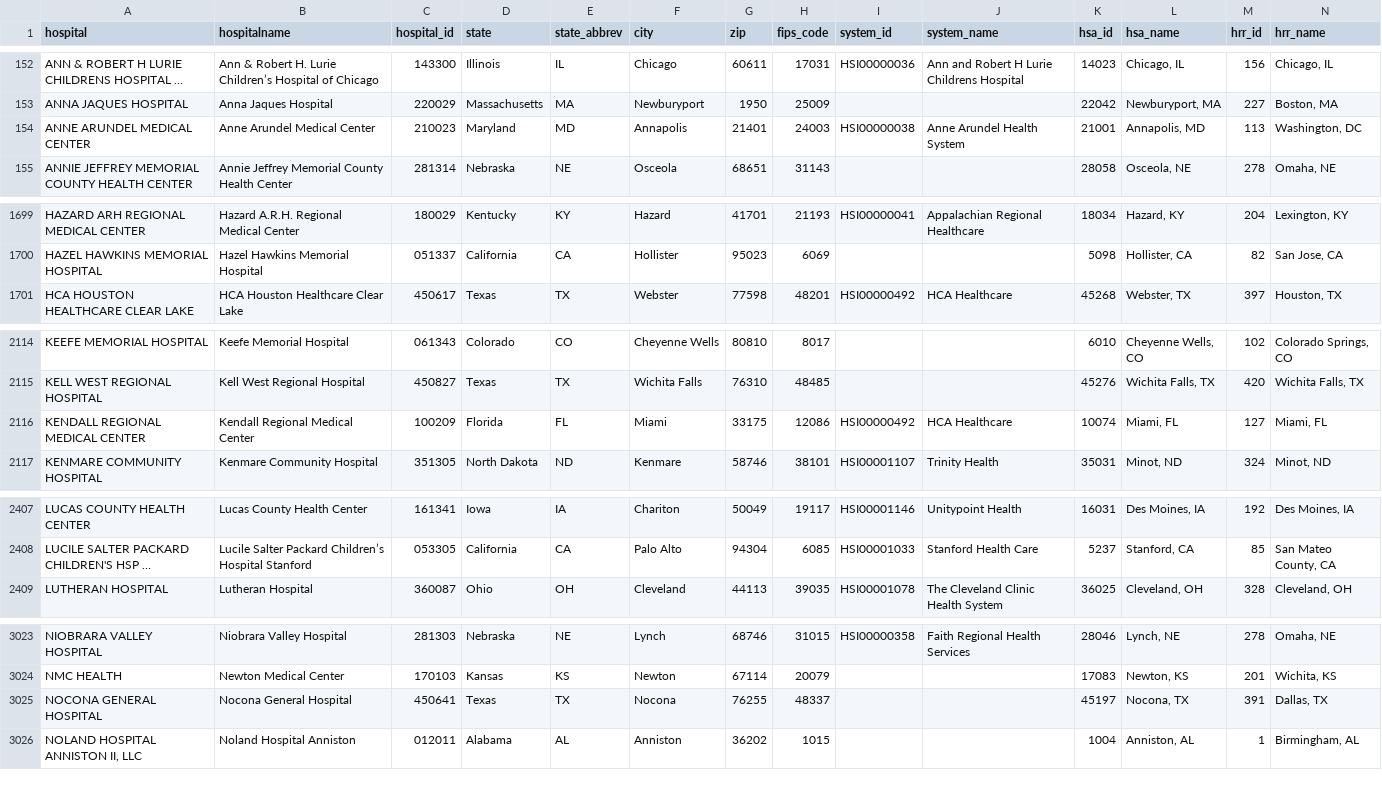
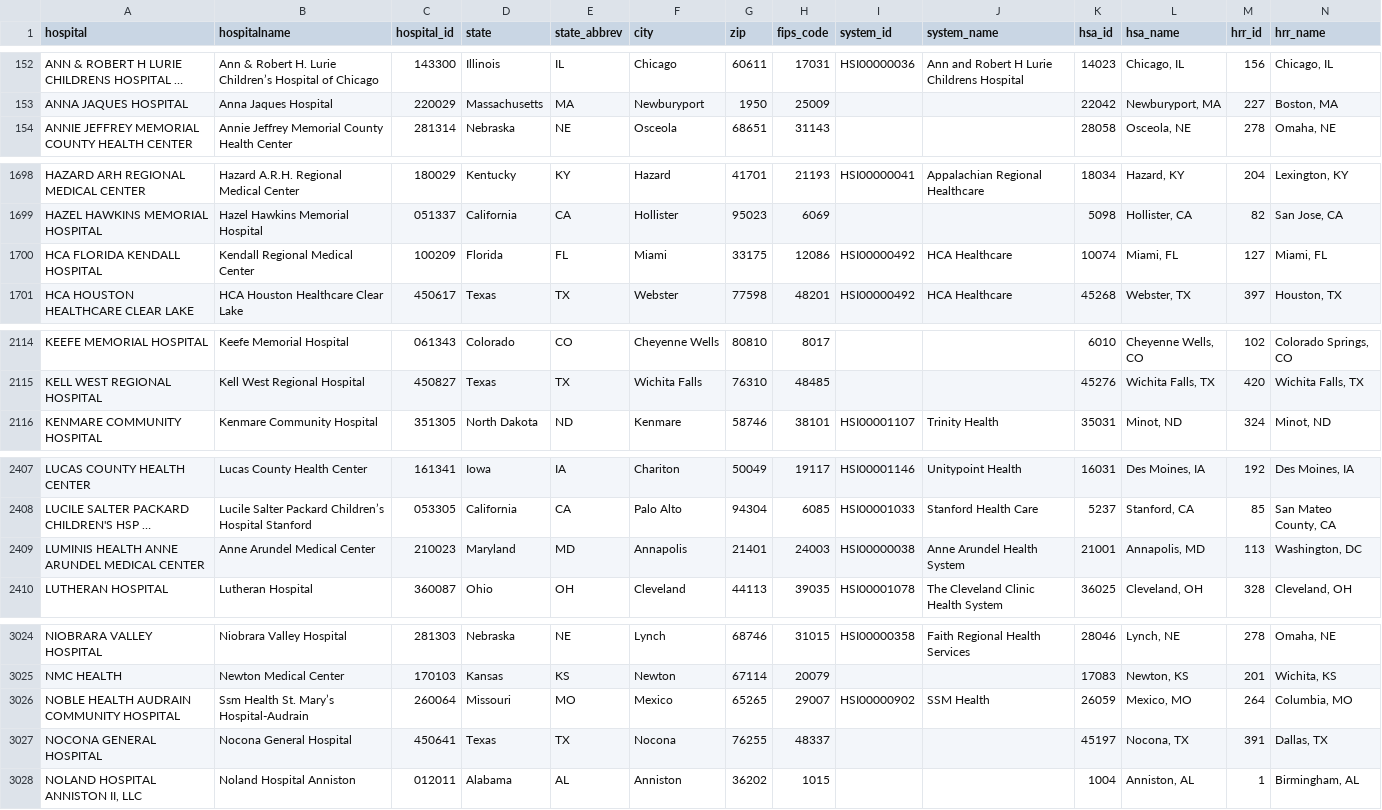
Before and after one commit to flixpar/covid-patient-redistribution-site, a CSV file: data/hhs_hospital_meta.csv, drawn as a sheet; only a part is shown, gaps mark what is left out; long unchanged cells end in …; removed rows and columns are numbered as before the commit, all else as after; the diff covers the shown part only; the diff names each change by its address in the sheet, - before the commit and + after, or states it on an @@ line.

Commit message:
weekly data update
Former-commit-id: dcc7f8ac234bcf17457d05bfd134edf322cbb8a8

```diff
--- a/data/hhs_hospital_meta.csv
+++ b/data/hhs_hospital_meta.csv
-row 154: ANNE ARUNDEL MEDICAL CENTER | Anne Arundel Medical Center | 210023 | Maryland | MD | Annapolis | 21401 | 24003 | HSI00000038 | Anne Arundel Health System | 21001 | Annapolis, MD | 113 | Washington, DC
+row 1700: HCA FLORIDA KENDALL HOSPITAL | Kendall Regional Medical Center | 100209 | Florida | FL | Miami | 33175 | 12086 | HSI00000492 | HCA Healthcare | 10074 | Miami, FL | 127 | Miami, FL
-row 2116: KENDALL REGIONAL MEDICAL CENTER | Kendall Regional Medical Center | 100209 | Florida | FL | Miami | 33175 | 12086 | HSI00000492 | HCA Healthcare | 10074 | Miami, FL | 127 | Miami, FL
+row 2409: LUMINIS HEALTH ANNE ARUNDEL MEDICAL CENTER | Anne Arundel Medical Center | 210023 | Maryland | MD | Annapolis | 21401 | 24003 | HSI00000038 | Anne Arundel Health System | 21001 | Annapolis, MD | 113 | Washington, DC
+row 3026: NOBLE HEALTH AUDRAIN COMMUNITY HOSPITAL | Ssm Health St. Mary’s Hospital-Audrain | 260064 | Missouri | MO | Mexico | 65265 | 29007 | HSI00000902 | SSM Health | 26059 | Mexico, MO | 264 | Columbia, MO
```
Also changed, not shown: 1 added row, 1 removed row and 1 edited cell elsewhere in this file, data/hhs_current_load.csv, 8 other files.
